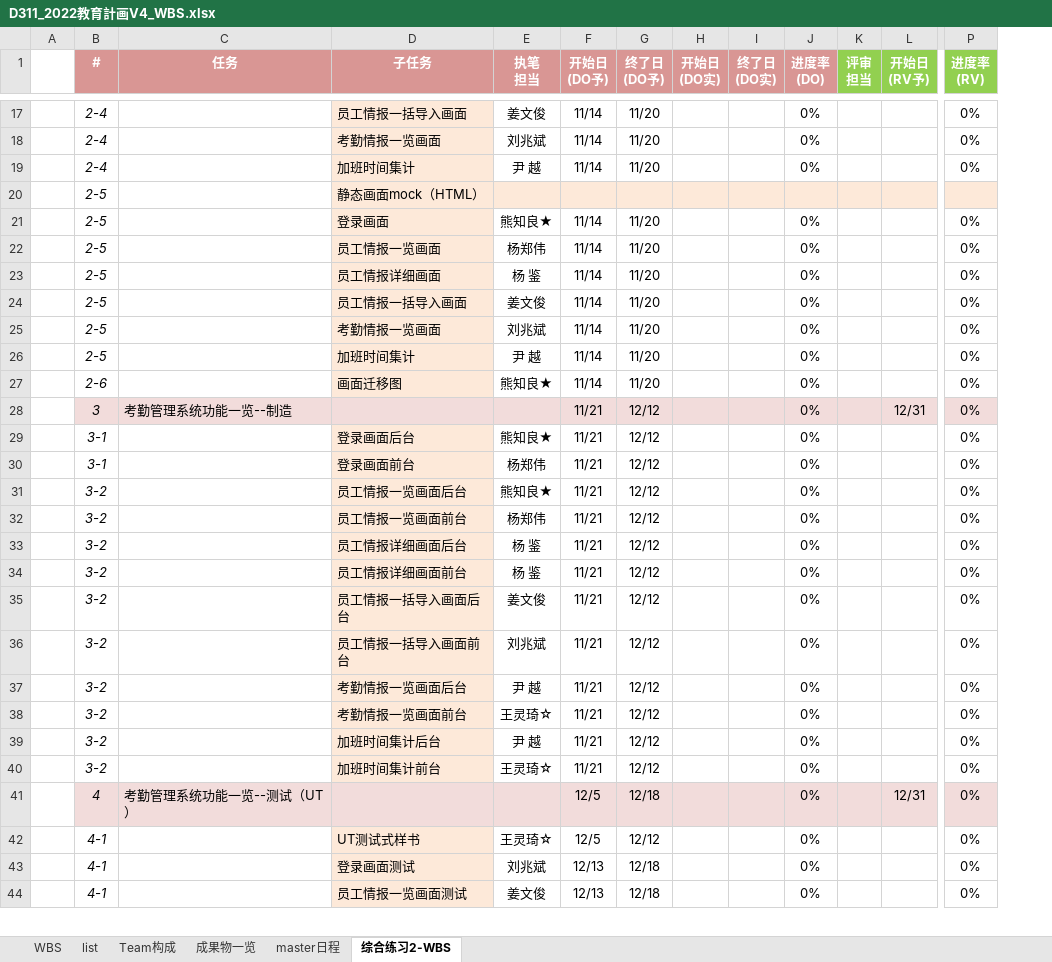
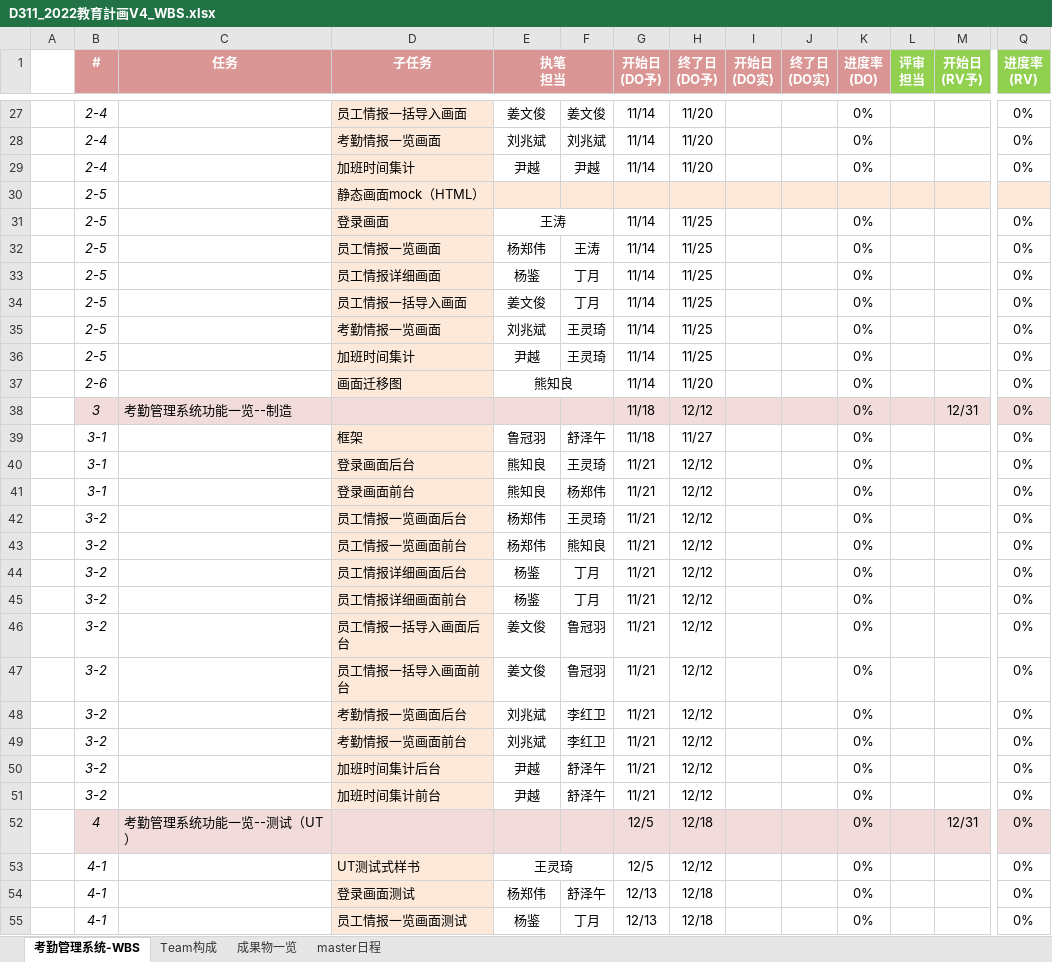
Before and after one commit to machao-hyron/skillup, an Excel workbook: D311_2022教育計画V4_WBS.xlsx, sheet 考勤管理系统-WBS, drawn as a sheet; only a part is shown, gaps mark what is left out; values as stored, in another font and other column widths than the file's, no borders; addresses are those after the commit; rows hold the shown columns only; the diff covers the shown part only; the diff names each change by its address in the sheet, - before the commit and + after, or states it on an @@ line.

```diff
--- a/D311_2022教育計画V4_WBS.xlsx (sheet 考勤管理系统-WBS)
+++ b/D311_2022教育計画V4_WBS.xlsx (sheet 考勤管理系统-WBS)
-sheet tab: 综合练习2-WBS
+sheet tab: 考勤管理系统-WBS
-sheet tab: WBS
-sheet tab: list
@@ sheet tab order changed: 考勤管理系统-WBS | Team构成 | 成果物一览 | master日程 @@
+column F, rows 27-36: 姜文俊 | 刘兆斌 | 尹越 |  |  | 王涛 | 丁月 | 丁月 | 王灵琦 | 王灵琦; rows 40-55: 王灵琦 | 杨郑伟 | 王灵琦 | 熊知良 | 丁月 | 丁月 | 鲁冠羽 | 鲁冠羽 | 李红卫 | 李红卫 | 舒泽午 | 舒泽午 |  |  | 舒泽午 | 丁月
+E1:F1 merged
-E29 (执笔 担当): 尹 越
+E29 (执笔 担当): 尹越
-E31 (执笔 担当): 熊知良★
+E31 (执笔 担当): 王涛
+E31:F31 merged
-H31:H36 (终了日 (DO予)): 11/20
+H31:H36 (终了日 (DO予)): 11/25
-E33 (执笔 担当): 杨 鉴
+E33 (执笔 担当): 杨鉴
-E36 (执笔 担当): 尹 越
+E36 (执笔 担当): 尹越
-E37 (执笔 担当): 熊知良★
+E37 (执笔 担当): 熊知良
+E37:F37 merged
-G38 (开始日 (DO予)): 11/21
+G38 (开始日 (DO予)): 11/18
+row 39:  | 3-1 |  | 框架 | 鲁冠羽 | 舒泽午 | 11/18 | 11/27 |  |  | 0% |  |  | 0%
-E40 (执笔 担当): 熊知良★
+E40 (执笔 担当): 熊知良
-E41 (执笔 担当): 杨郑伟
+E41 (执笔 担当): 熊知良
-E42 (执笔 担当): 熊知良★
+E42 (执笔 担当): 杨郑伟
-E44:E45 (执笔 担当): 杨 鉴
+E44:E45 (执笔 担当): 杨鉴
-E47 (执笔 担当): 刘兆斌
+E47 (执笔 担当): 姜文俊
-E48 (执笔 担当): 尹 越
+E48 (执笔 担当): 刘兆斌
-E49 (执笔 担当): 王灵琦☆
+E49 (执笔 担当): 刘兆斌
-E50 (执笔 担当): 尹 越
+E50 (执笔 担当): 尹越
-E51 (执笔 担当): 王灵琦☆
+E51 (执笔 担当): 尹越
-E53 (执笔 担当): 王灵琦☆
+E53 (执笔 担当): 王灵琦
+E53:F53 merged
-E54 (执笔 担当): 刘兆斌
+E54 (执笔 担当): 杨郑伟
-E55 (执笔 担当): 姜文俊
+E55 (执笔 担当): 杨鉴
```
Also changed, not shown: 10 added rows, 17 edited cells and merged cells elsewhere in this sheet, sheet Team构成, formulas that keep their value.
